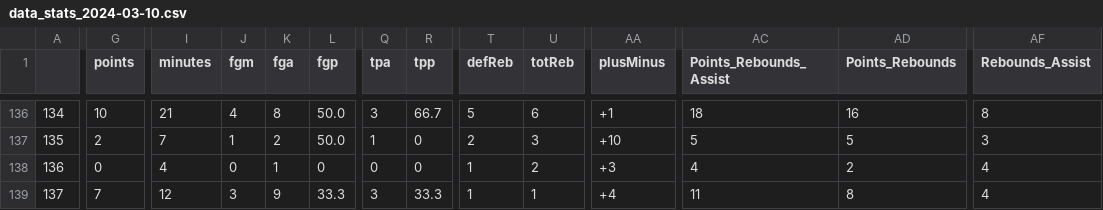
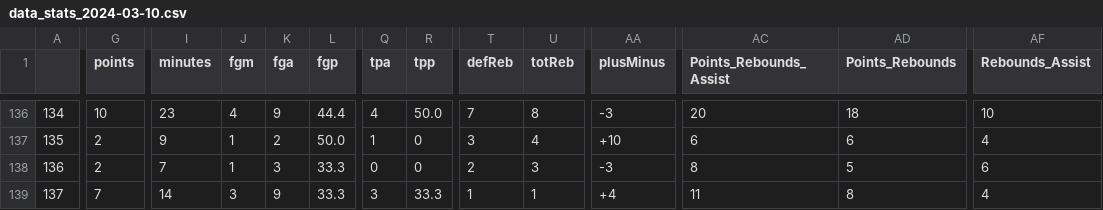
Before and after one commit to btam-ny/EV-Bets-NBA, a CSV file: data/stats_full_data/data_stats_2024-03-10.csv, drawn as a sheet; only a part is shown, gaps mark what is left out; the diff covers the shown part only; the diff names each change by its address in the sheet, - before the commit and + after, or states it on an @@ line.

```diff
--- a/data/stats_full_data/data_stats_2024-03-10.csv
+++ b/data/stats_full_data/data_stats_2024-03-10.csv
-I136 (minutes): 21
+I136 (minutes): 23
-K136 (fga): 8
+K136 (fga): 9
-L136 (fgp): 50.0
+L136 (fgp): 44.4
-Q136 (tpa): 3
+Q136 (tpa): 4
-R136 (tpp): 66.7
+R136 (tpp): 50.0
-T136 (defReb): 5
+T136 (defReb): 7
-U136 (totReb): 6
+U136 (totReb): 8
-AA136 (plusMinus): +1
+AA136 (plusMinus): -3
-AC136 (Points_Rebounds_Assist): 18
+AC136 (Points_Rebounds_Assist): 20
-AD136 (Points_Rebounds): 16
+AD136 (Points_Rebounds): 18
-AF136 (Rebounds_Assist): 8
+AF136 (Rebounds_Assist): 10
-I137 (minutes): 7
+I137 (minutes): 9
-T137 (defReb): 2
+T137 (defReb): 3
-U137 (totReb): 3
+U137 (totReb): 4
-AC137 (Points_Rebounds_Assist): 5
+AC137 (Points_Rebounds_Assist): 6
-AD137 (Points_Rebounds): 5
+AD137 (Points_Rebounds): 6
-AF137 (Rebounds_Assist): 3
+AF137 (Rebounds_Assist): 4
-G138 (points): 0
+G138 (points): 2
-I138 (minutes): 4
+I138 (minutes): 7
-J138 (fgm): 0
+J138 (fgm): 1
-K138 (fga): 1
+K138 (fga): 3
-L138 (fgp): 0
+L138 (fgp): 33.3
-T138 (defReb): 1
+T138 (defReb): 2
-U138 (totReb): 2
+U138 (totReb): 3
-AA138 (plusMinus): +3
+AA138 (plusMinus): -3
-AC138 (Points_Rebounds_Assist): 4
+AC138 (Points_Rebounds_Assist): 8
-AD138 (Points_Rebounds): 2
+AD138 (Points_Rebounds): 5
-AF138 (Rebounds_Assist): 4
+AF138 (Rebounds_Assist): 6
-I139 (minutes): 12
+I139 (minutes): 14
```
Also changed, not shown: 131 edited cells elsewhere in this file, data/stats_data_group/data_stats_last10games_2024-03-10.csv, data/team_defense_data/team_data_defense_last10_2024-03-10.csv, 8 other files.
